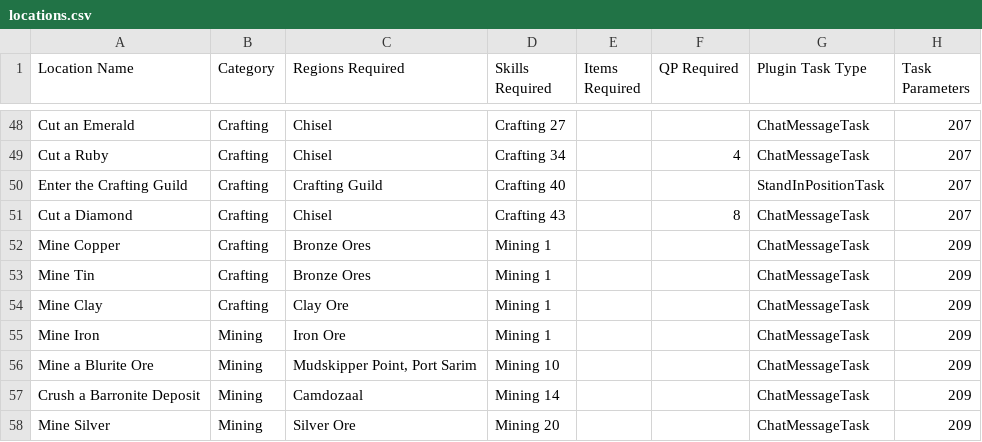
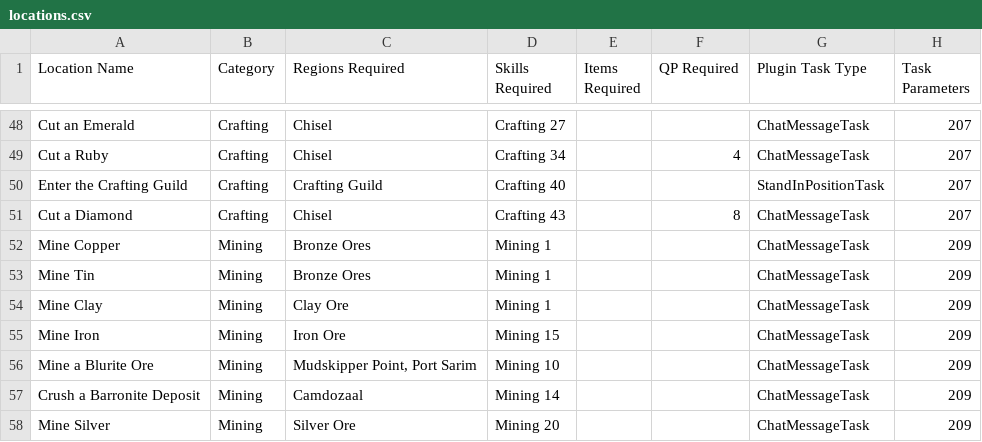
Before and after one commit to digiholic/osrs-archipelago-logic, a CSV file: locations.csv, drawn as a sheet; only a part is shown, gaps mark what is left out; the diff names each change by its address in the sheet, - before the commit and + after, or states it on an @@ line.

Commit message:
Updates mining task levels and categories

```diff
--- a/locations.csv
+++ b/locations.csv
-B52:B54 (Category): Crafting
+B52:B54 (Category): Mining
-D55 (Skills Required): Mining 1
+D55 (Skills Required): Mining 15
```
